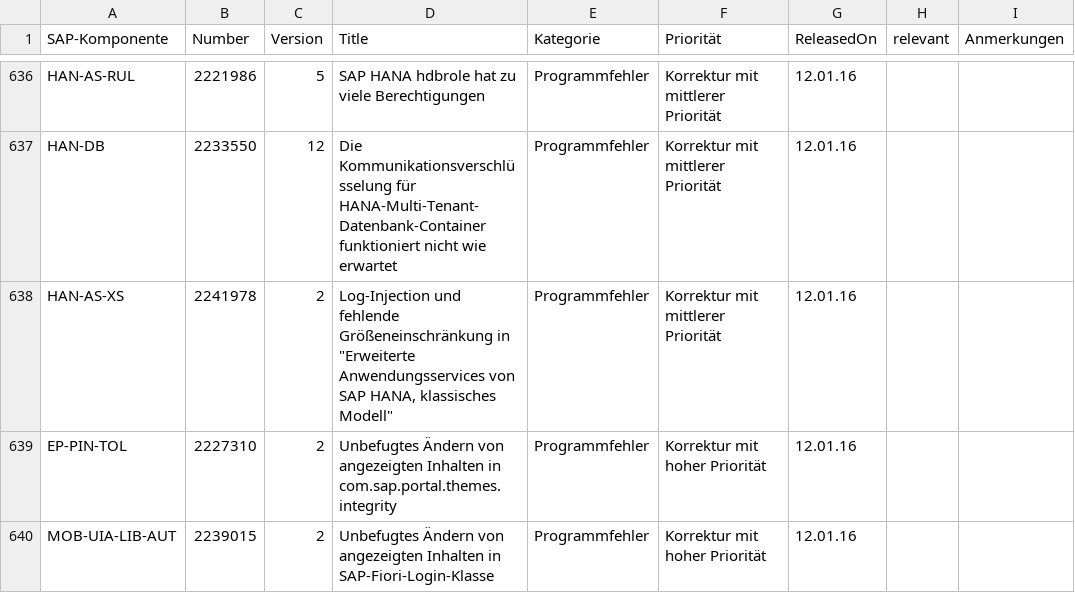
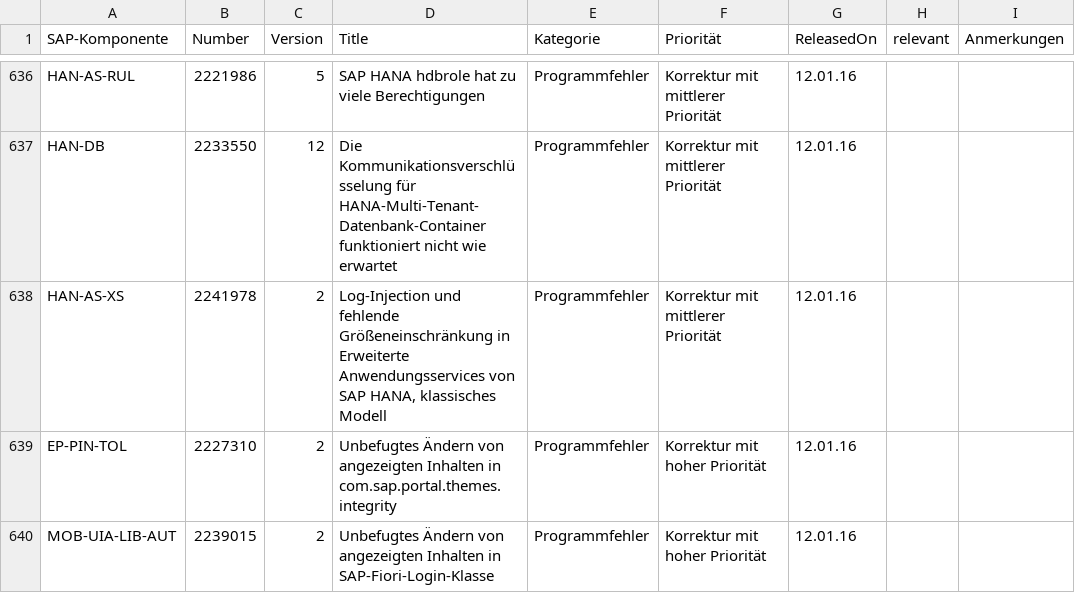
Before and after one commit to sbasischeck/sec_notes, a CSV file: files/sec_notes.csv, drawn as a sheet; only a part is shown, gaps mark what is left out.

Commit message:
Update sec_notes.csv

```diff
--- a/files/sec_notes.csv
+++ b/files/sec_notes.csv
@@ -637,3 +637,3 @@ HAN-AS-RUL;2221986;5;SAP HANA hdbrole hat zu viele Berechtigungen;Programmfehler
 HAN-DB;2233550;12;Die Kommunikationsverschlüsselung für HANA-Multi-Tenant-Datenbank-Container funktioniert nicht wie erwartet;Programmfehler;Korrektur mit mittlerer Priorität;12.01.16;;
-HAN-AS-XS;2241978;2;"Log-Injection und fehlende Größeneinschränkung in ""Erweiterte Anwendungsservices von SAP HANA, klassisches Modell""";Programmfehler;Korrektur mit mittlerer Priorität;12.01.16;;
+HAN-AS-XS;2241978;2;Log-Injection und fehlende Größeneinschränkung in Erweiterte Anwendungsservices von SAP HANA, klassisches Modell;Programmfehler;Korrektur mit mittlerer Priorität;12.01.16;;
 EP-PIN-TOL;2227310;2;Unbefugtes Ändern von angezeigten Inhalten in com.sap.portal.themes.integrity;Programmfehler;Korrektur mit hoher Priorität;12.01.16;;
```
